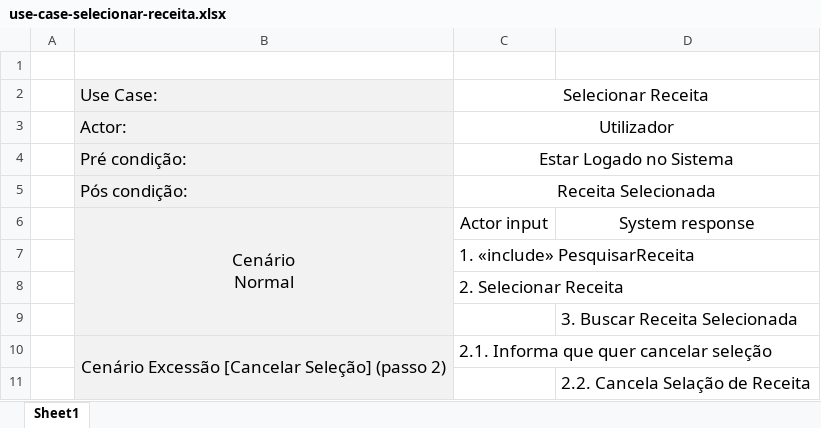
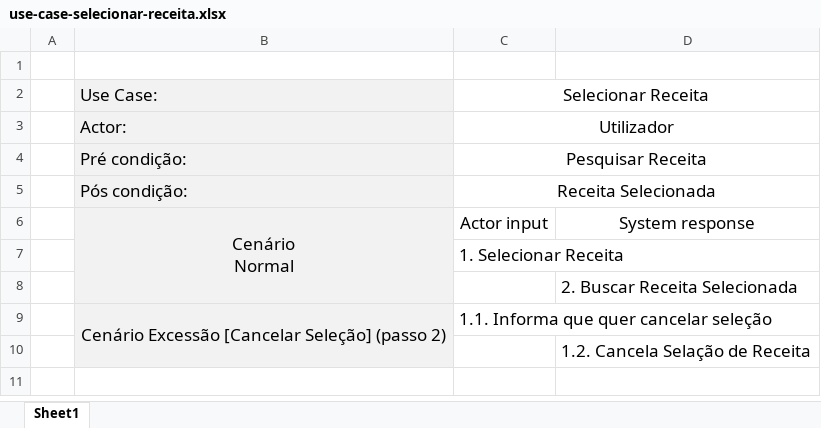
Before and after one commit to josepereira1/kitchen-assistant-cheli4, an Excel workbook: use-cases/use-case-selecionar-receita.xlsx, sheet Sheet1, drawn as a sheet; values as stored, in another font and other column widths than the file's, no borders; removed rows and columns are numbered as before the commit, all else as after; the diff names each change by its address in the sheet, - before the commit and + after, or states it on an @@ line.

```diff
--- a/use-cases/use-case-selecionar-receita.xlsx (sheet Sheet1)
+++ b/use-cases/use-case-selecionar-receita.xlsx (sheet Sheet1)
-C4: Estar Logado no Sistema
+C4: Pesquisar Receita
-C7: 1. «include» PesquisarReceita
+C7: 1. Selecionar Receita
-row 8:  |  | 2. Selecionar Receita
-D8: 3. Buscar Receita Selecionada
+D8: 2. Buscar Receita Selecionada
-C9: 2.1. Informa que quer cancelar seleção
+C9: 1.1. Informa que quer cancelar seleção
-D10: 2.2. Cancela Selação de Receita
+D10: 1.2. Cancela Selação de Receita
```
Also changed, not shown: use-cases/use-case-realizar-receita-ingredientes.xlsx, 2 other files.
